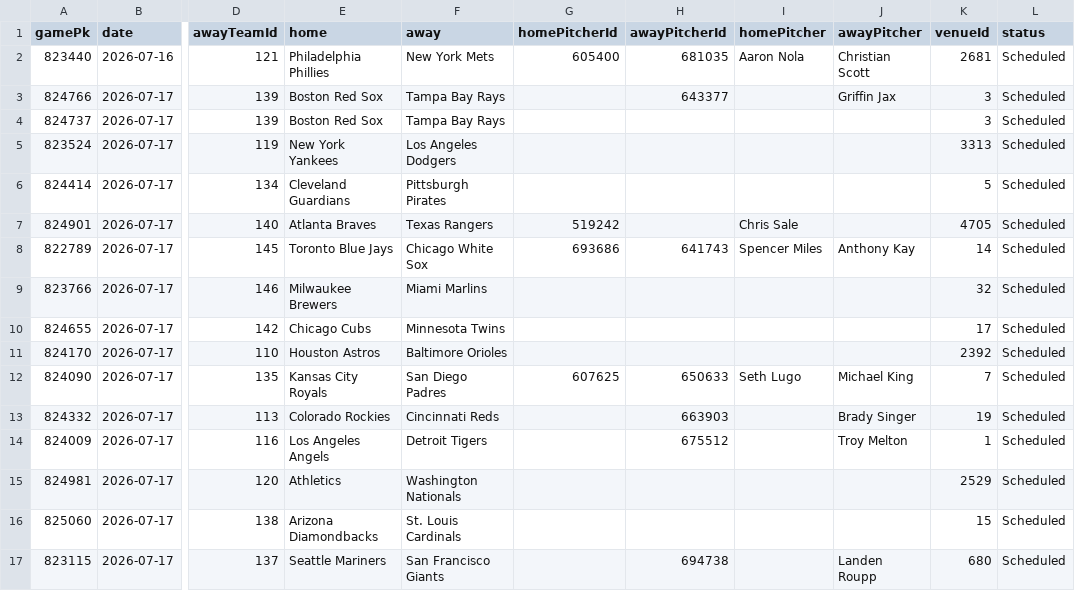
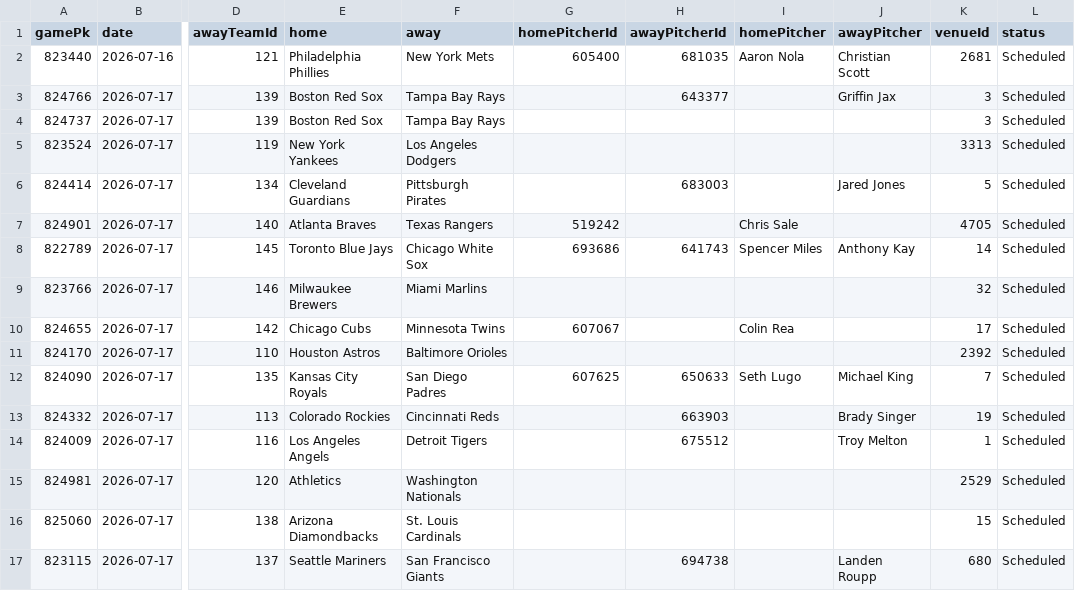
Before and after one commit to DanielTomaro13/MLB-Modelling, a CSV file: data/fixtures.csv, drawn as a sheet; only a part is shown, gaps mark what is left out; the diff names each change by its address in the sheet, - before the commit and + after, or states it on an @@ line.

```diff
--- a/data/fixtures.csv
+++ b/data/fixtures.csv
-H6 (awayPitcherId): (empty)
+H6 (awayPitcherId): 683003
-J6 (awayPitcher): (empty)
+J6 (awayPitcher): Jared Jones
-G10 (homePitcherId): (empty)
+G10 (homePitcherId): 607067
-I10 (homePitcher): (empty)
+I10 (homePitcher): Colin Rea
```
Also changed, not shown: reports/predictions.csv, 2 other files.
